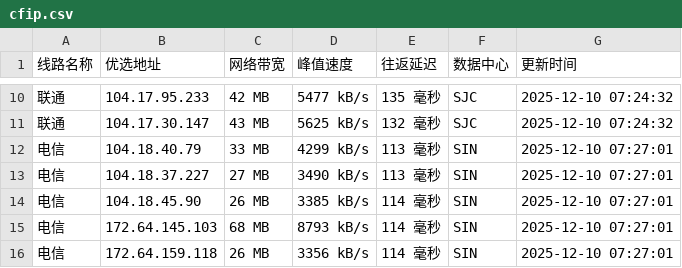
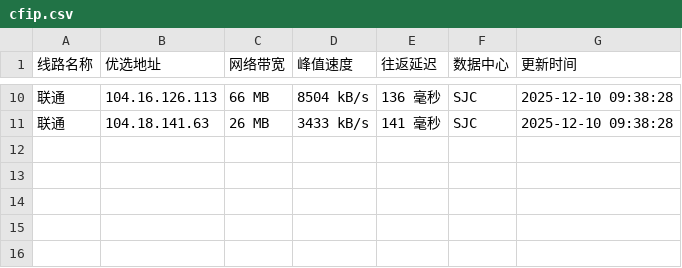
Before and after one commit to xing2kong/cfipv4db, a CSV file: cfip.csv, drawn as a sheet; only a part is shown, gaps mark what is left out; the diff covers the shown part only.

```diff
--- a/cfip.csv
+++ b/cfip.csv
@@ -10,7 +10,2 @@
-联通,104.17.95.233,42 MB,5477 kB/s,135 毫秒,SJC,2025-12-10 07:24:32
-联通,104.17.30.147,43 MB,5625 kB/s,132 毫秒,SJC,2025-12-10 07:24:32
-电信,104.18.40.79,33 MB,4299 kB/s,113 毫秒,SIN,2025-12-10 07:27:01
-电信,104.18.37.227,27 MB,3490 kB/s,113 毫秒,SIN,2025-12-10 07:27:01
-电信,104.18.45.90,26 MB,3385 kB/s,114 毫秒,SIN,2025-12-10 07:27:01
-电信,172.64.145.103,68 MB,8793 kB/s,114 毫秒,SIN,2025-12-10 07:27:01
-电信,172.64.159.118,26 MB,3356 kB/s,114 毫秒,SIN,2025-12-10 07:27:01
+联通,104.16.126.113,66 MB,8504 kB/s,136 毫秒,SJC,2025-12-10 09:38:28
+联通,104.18.141.63,26 MB,3433 kB/s,141 毫秒,SJC,2025-12-10 09:38:28
```
Also changed, not shown: 2 added rows, 2 removed rows and 27 edited cells elsewhere in this file, 1 other file.
